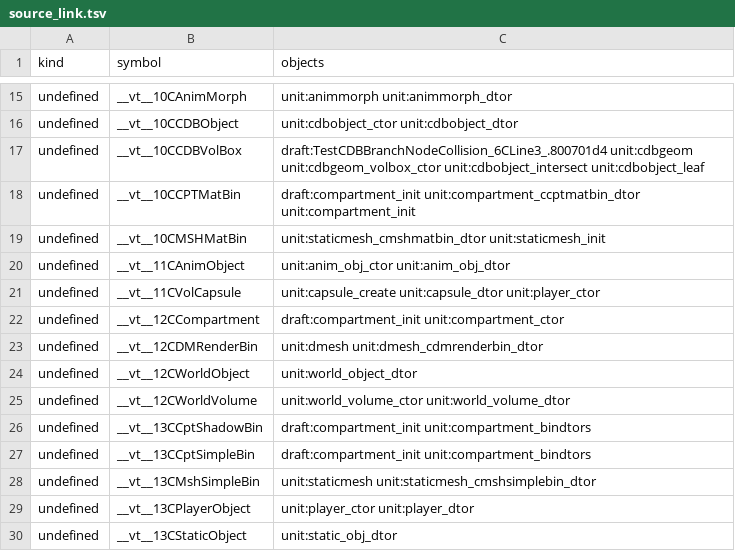
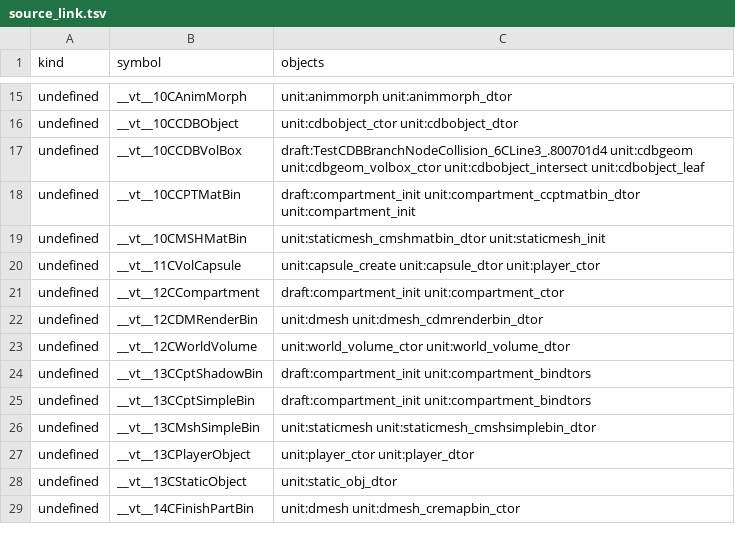
Before and after one commit to kyleckroeger/moh-frontline-decomp, a TSV file: research/layout/source_link.tsv, drawn as a sheet; only a part is shown, gaps mark what is left out; the shorter side is filled out with more unchanged rows; the diff names each change by its address in the sheet, - before the commit and + after, or states it on an @@ line.

```diff
--- a/research/layout/source_link.tsv
+++ b/research/layout/source_link.tsv
-row 20: undefined | __vt__11CAnimObject | unit:anim_obj_ctor unit:anim_obj_dtor
-row 24: undefined | __vt__12CWorldObject | unit:world_object_dtor
```
Also changed, not shown: 3 other files.
